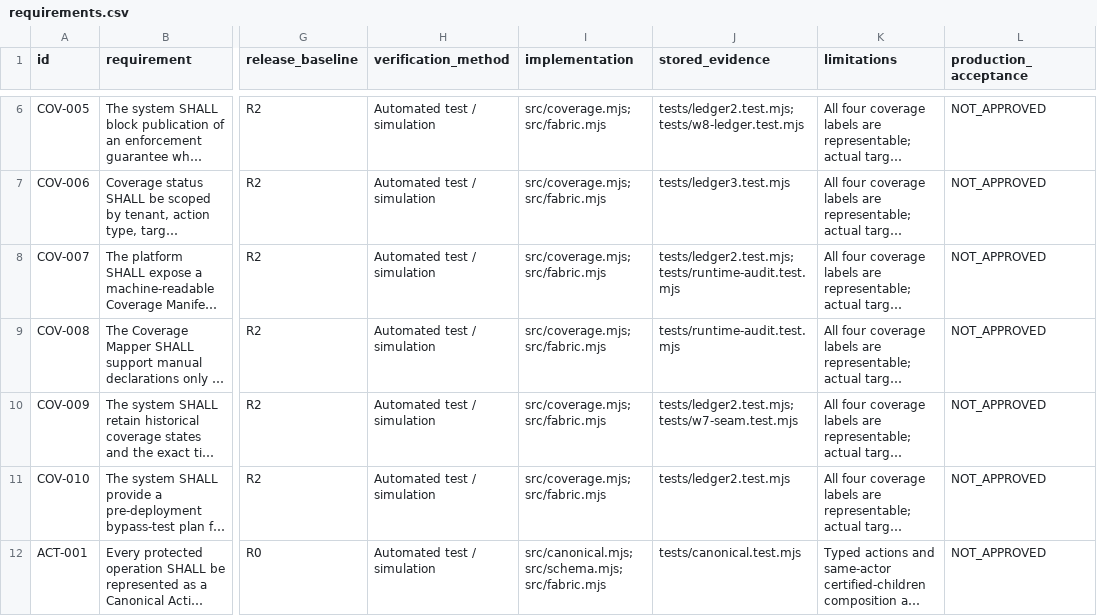
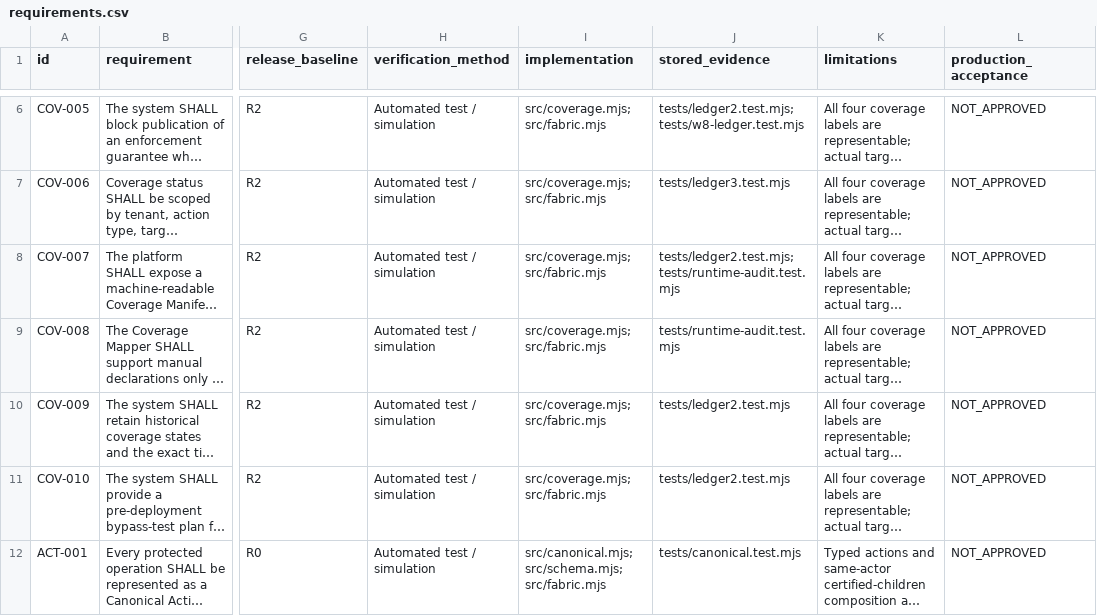
Before and after one commit to cursor066-hub/anti-vi-fishing, a CSV file: docs/requirements.csv, drawn as a sheet; only a part is shown, gaps mark what is left out; long unchanged cells end in …; the diff covers the shown part only; the diff names each change by its address in the sheet, - before the commit and + after, or states it on an @@ line.

```diff
--- a/docs/requirements.csv
+++ b/docs/requirements.csv
-J10 (stored_evidence): tests/ledger2.test.mjs; tests/w7-seam.test.mjs
+J10 (stored_evidence): tests/ledger2.test.mjs
```
Also changed, not shown: 4 edited cells elsewhere in this file, 30 other files.
